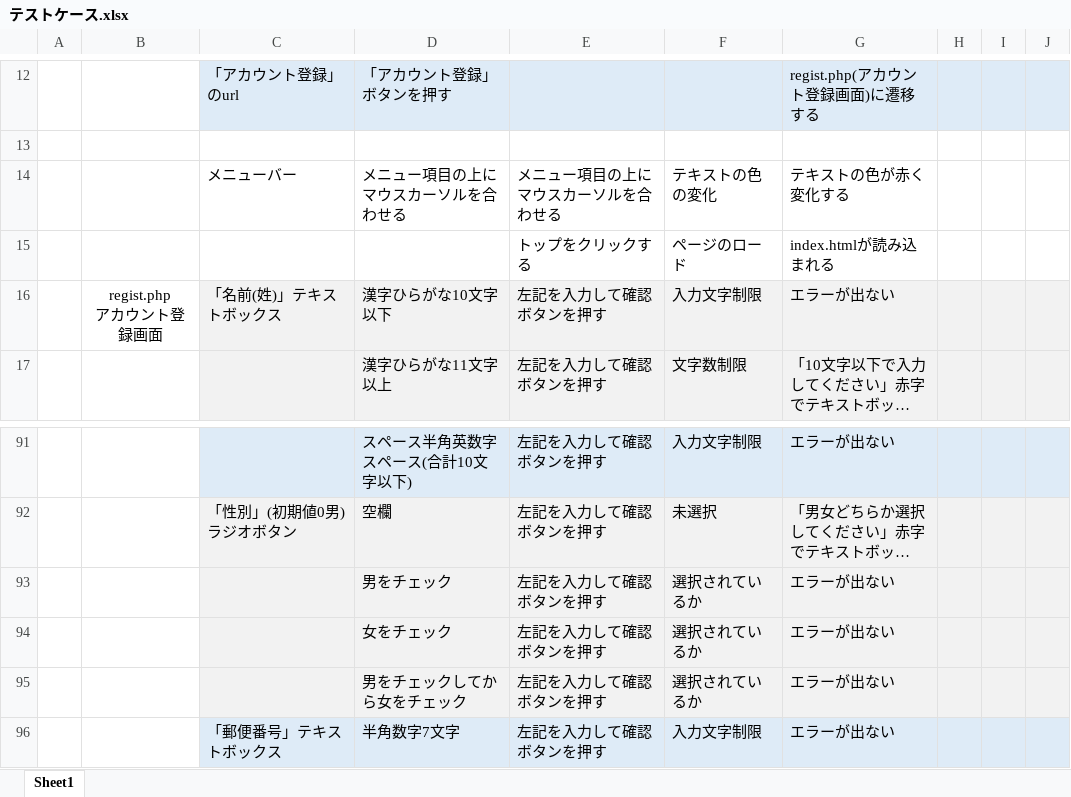
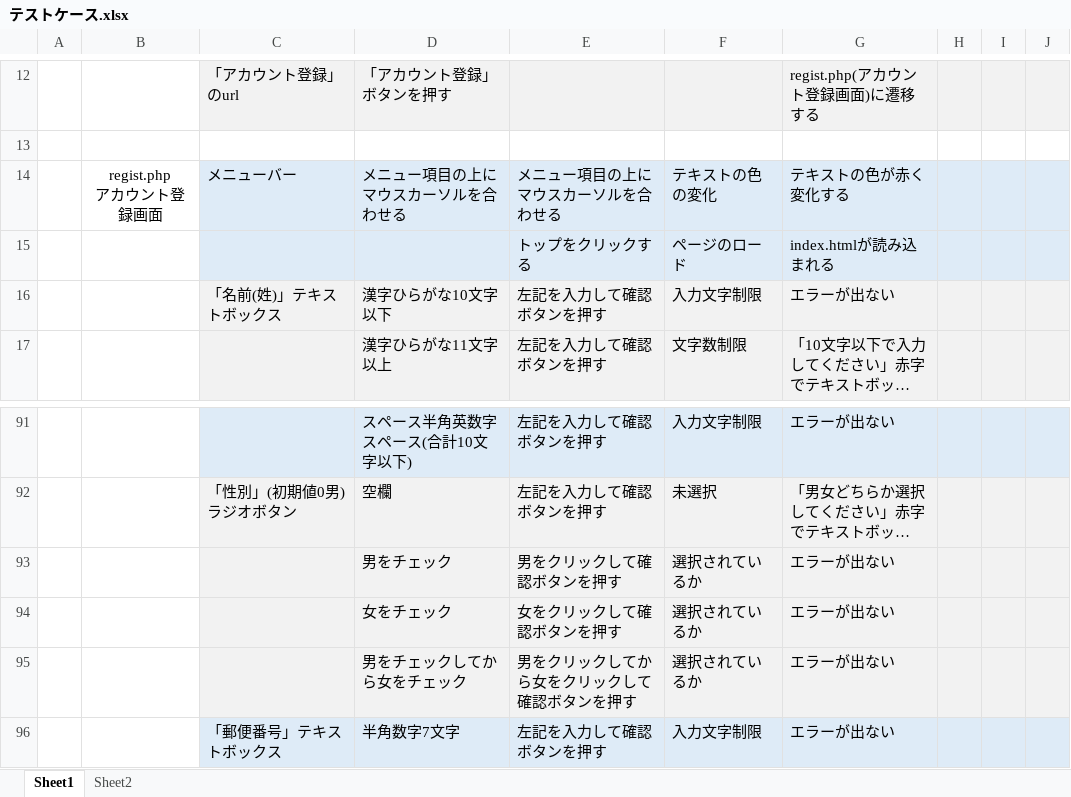
Before and after one commit to Nishimurateitoku/ProgramWork, an Excel workbook: テストケース.xlsx, sheet Sheet1, drawn as a sheet; only a part is shown, gaps mark what is left out; long unchanged cells end in …; values as stored, in another font and other column widths than the file's, no borders; ↵ is a line break in a cell; the diff covers the shown part only; the diff names each change by its address in the sheet, - before the commit and + after, or states it on an @@ line.

```diff
--- a/テストケース.xlsx (sheet Sheet1)
+++ b/テストケース.xlsx (sheet Sheet1)
+sheet tab: Sheet2
-B14: (empty)
+B14: regist.php ↵ アカウント登録画面
-C14:J15 fill: none
+C14:J15 fill: #DEEBF7
-B16: regist.php ↵ アカウント登録画面
+B16: (empty)
-E93: 左記を入力して確認ボタンを押す
+E93: 男をクリックして確認ボタンを押す
-E94: 左記を入力して確認ボタンを押す
+E94: 女をクリックして確認ボタンを押す
-E95: 左記を入力して確認ボタンを押す
+E95: 男をクリックしてから女をクリックして確認ボタンを押す
```
Also changed, not shown: 15 added rows, 2 removed rows, 7 edited cells and merged cells elsewhere in this sheet.
